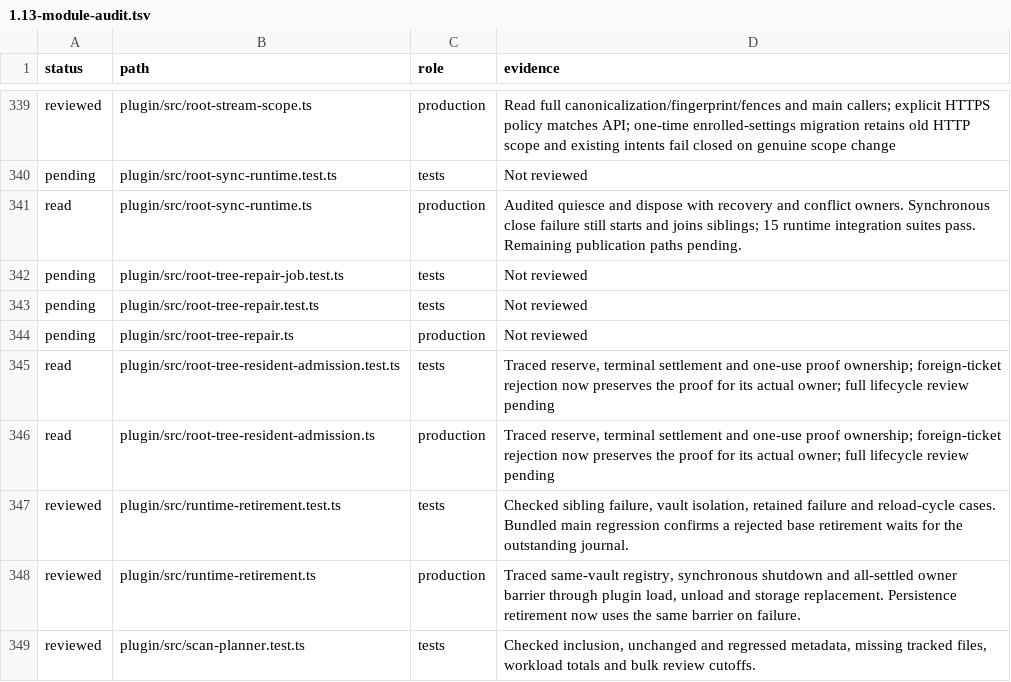
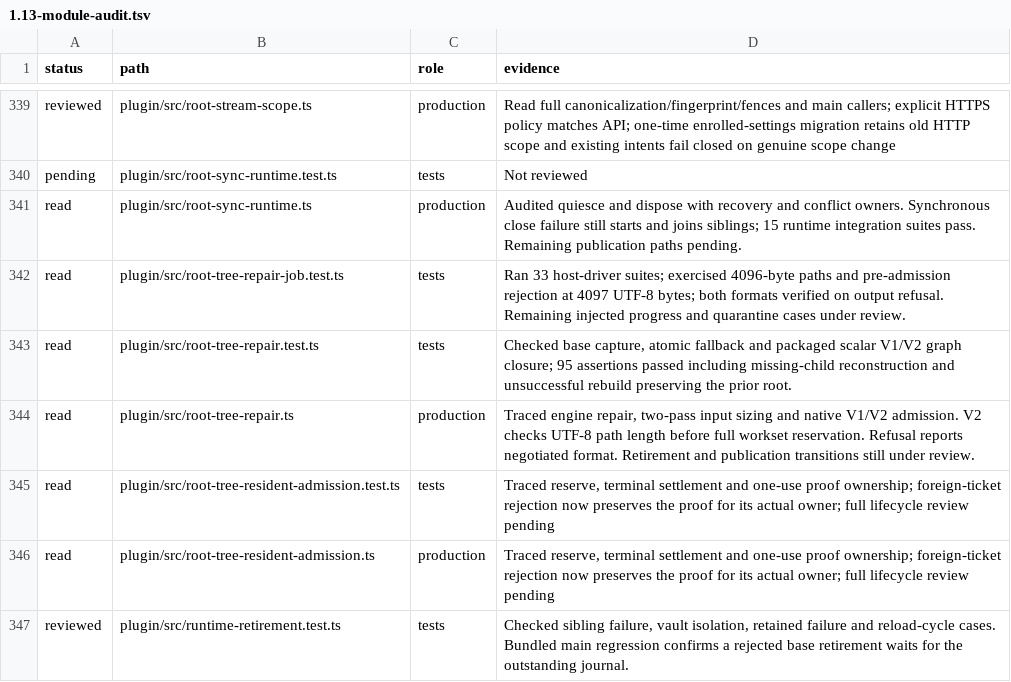
Before and after one commit to Savemech/obsetync, a TSV file: docs/1.13-module-audit.tsv, drawn as a sheet; only a part is shown, gaps mark what is left out; the shorter side is filled out with more unchanged rows.

Commit message:
fix: check v2 repair path bytes before reserving the rebuild workset

```diff
--- a/docs/1.13-module-audit.tsv
+++ b/docs/1.13-module-audit.tsv
@@ -341,5 +341,5 @@ pending	plugin/src/root-sync-runtime.test.ts	tests	Not reviewed
 read	plugin/src/root-sync-runtime.ts	production	Audited quiesce and dispose with recovery and conflict owners. Synchronous close failure still starts and joins siblings; 15 runtime integration suites pass. Remaining publication paths pending.
-pending	plugin/src/root-tree-repair-job.test.ts	tests	Not reviewed
-pending	plugin/src/root-tree-repair.test.ts	tests	Not reviewed
-pending	plugin/src/root-tree-repair.ts	production	Not reviewed
+read	plugin/src/root-tree-repair-job.test.ts	tests	Ran 33 host-driver suites; exercised 4096-byte paths and pre-admission rejection at 4097 UTF-8 bytes; both formats verified on output refusal. Remaining injected progress and quarantine cases under review.
+read	plugin/src/root-tree-repair.test.ts	tests	Checked base capture, atomic fallback and packaged scalar V1/V2 graph closure; 95 assertions passed including missing-child reconstruction and unsuccessful rebuild preserving the prior root.
+read	plugin/src/root-tree-repair.ts	production	Traced engine repair, two-pass input sizing and native V1/V2 admission. V2 checks UTF-8 path length before full workset reservation. Refusal reports negotiated format. Retirement and publication transitions still under review.
 read	plugin/src/root-tree-resident-admission.test.ts	tests	Traced reserve, terminal settlement and one-use proof ownership; foreign-ticket rejection now preserves the proof for its actual owner; full lifecycle review pending
```
Also changed, not shown: 2 other files.
